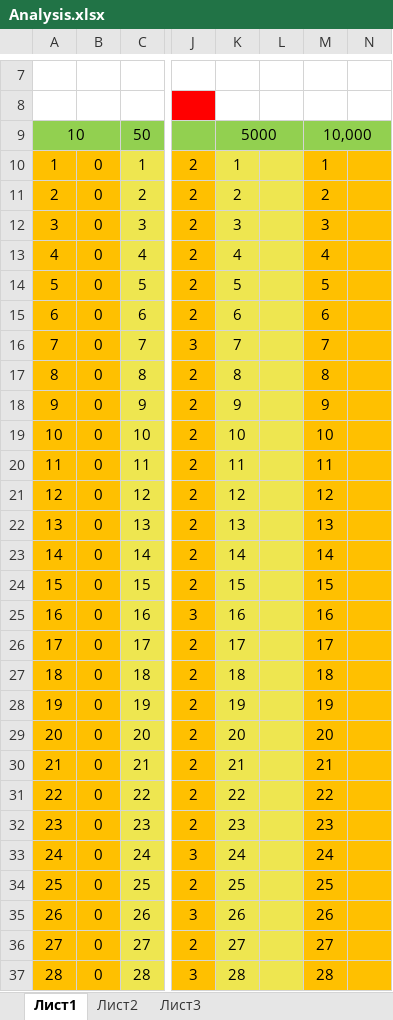
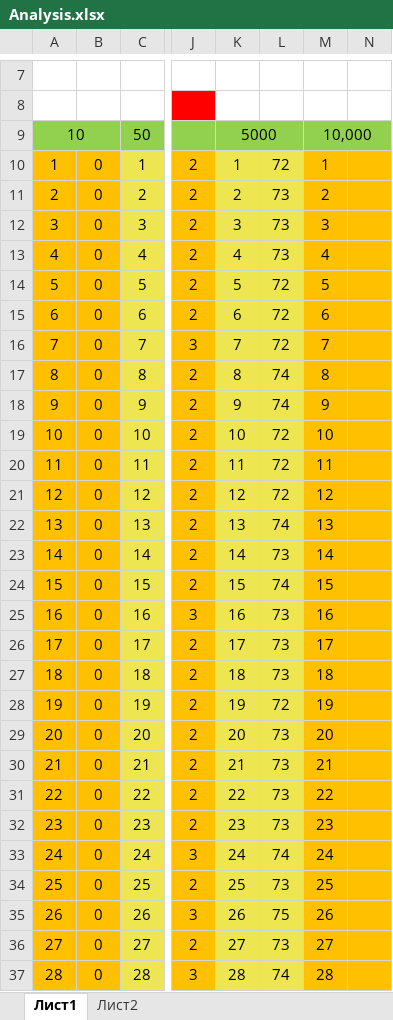
Before and after one commit to voidmirror/Lab1_Sorts, an Excel workbook: Lab1_Sorts/reports/Analysis.xlsx, sheet Лист1, drawn as a sheet; only a part is shown, gaps mark what is left out; values as stored, in another font and other column widths than the file's, no borders; the diff covers the shown part only; the diff names each change by its address in the sheet, - before the commit and + after, or states it on an @@ line.

```diff
--- a/Lab1_Sorts/reports/Analysis.xlsx (sheet Лист1)
+++ b/Lab1_Sorts/reports/Analysis.xlsx (sheet Лист1)
-sheet tab: Лист3
-L10: (empty)
+L10: 72
-L11:L13: (empty)
+L11:L13: 73
-L14:L16: (empty)
+L14:L16: 72
-L17:L18: (empty)
+L17:L18: 74
-L19:L21: (empty)
+L19:L21: 72
-L22: (empty)
+L22: 74
-L23: (empty)
+L23: 73
-L24: (empty)
+L24: 74
-L25:L27: (empty)
+L25:L27: 73
-L28: (empty)
+L28: 72
-L29:L32: (empty)
+L29:L32: 73
-L33: (empty)
+L33: 74
-L34: (empty)
+L34: 73
-L35: (empty)
+L35: 75
-L36: (empty)
+L36: 73
-L37: (empty)
+L37: 74
```
Also changed, not shown: 1 added row and 23 edited cells elsewhere in this sheet, sheet Лист2, 8 other files.
